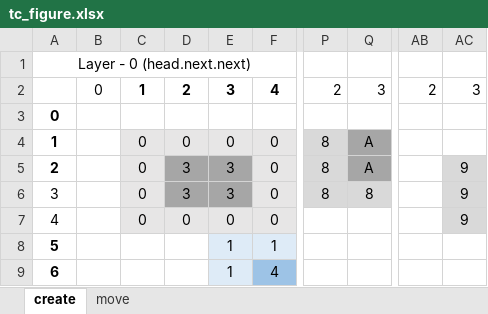
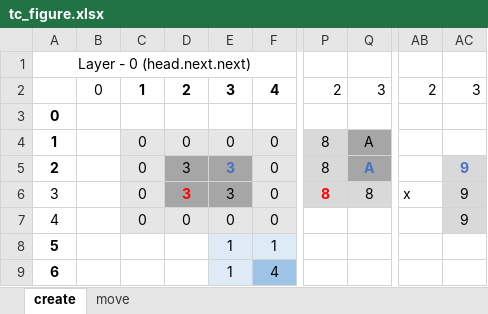
Before and after one commit to rby011/Examples, an Excel workbook: MidExcersize/testcases/tc_figure.xlsx, sheet create, drawn as a sheet; only a part is shown, gaps mark what is left out; values as stored, in another font and other column widths than the file's, no borders; the diff covers the shown part only; the diff names each change by its address in the sheet, - before the commit and + after, or states it on an @@ line.

```diff
--- a/MidExcersize/testcases/tc_figure.xlsx (sheet create)
+++ b/MidExcersize/testcases/tc_figure.xlsx (sheet create)
@@ E5 bold: off → on, text colour: black → #4472C4 @@
@@ Q5 bold: off → on, text colour: black → #4472C4 @@
@@ AC5 bold: off → on, text colour: black → #4472C4 @@
@@ D6 bold: off → on, text colour: black → #FF0000 @@
@@ P6 bold: off → on, text colour: black → #FF0000 @@
-AB6: (empty)
+AB6: x
```
Also changed, not shown: 23 added rows elsewhere in this sheet, charts or pictures, 22 other files.
